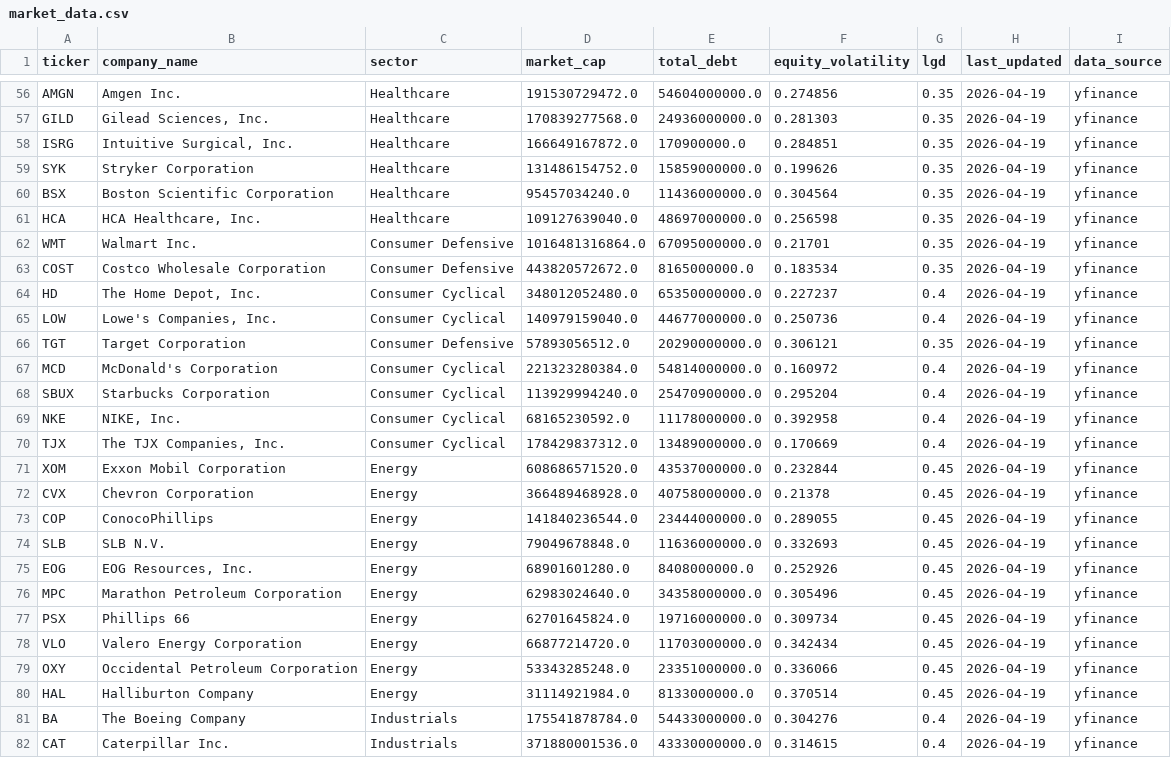
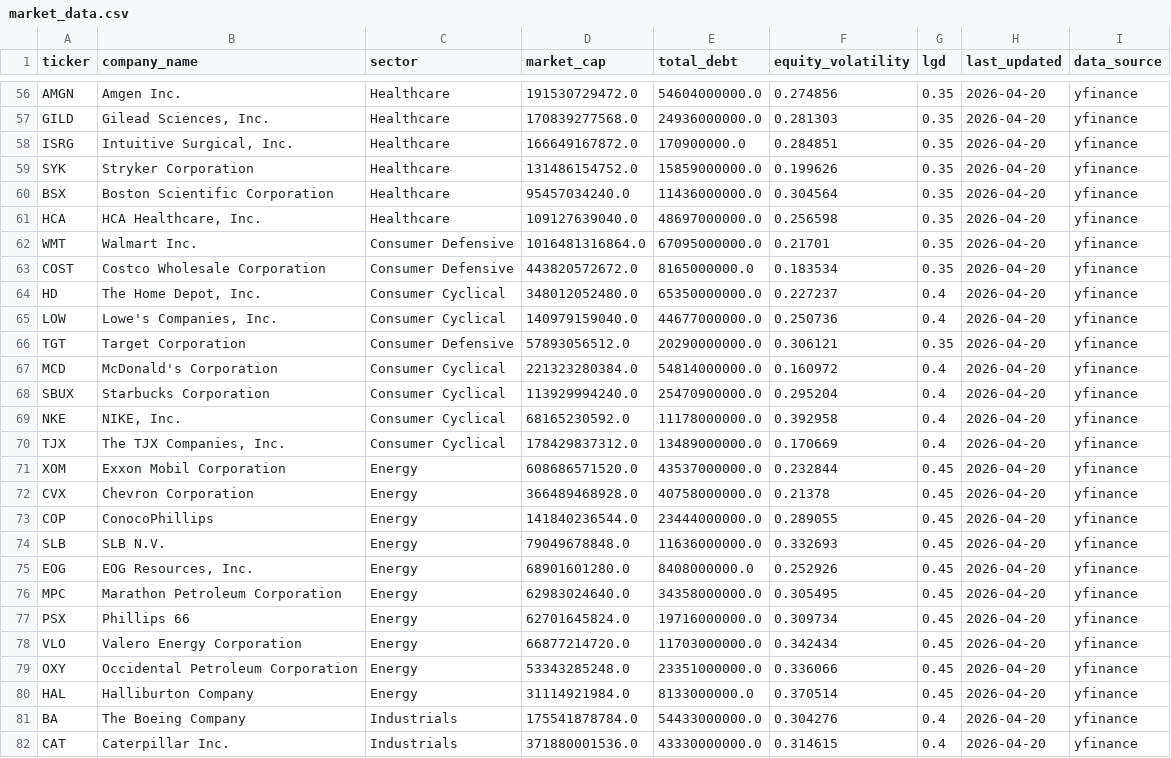
Before and after one commit to mannkaram120/CreditRisk, a CSV file: market_data.csv, drawn as a sheet; only a part is shown, gaps mark what is left out; the diff covers the shown part only; the diff names each change by its address in the sheet, - before the commit and + after, or states it on an @@ line.

```diff
--- a/market_data.csv
+++ b/market_data.csv
-H56:H82 (last_updated): 2026-04-19
+H56:H82 (last_updated): 2026-04-20
-F76 (equity_volatility): 0.305496
+F76 (equity_volatility): 0.305495
```
Also changed, not shown: 94 edited cells elsewhere in this file.
